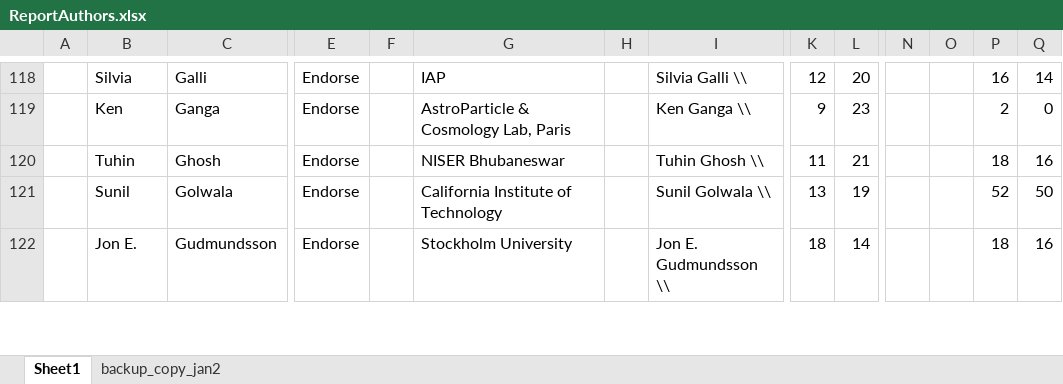
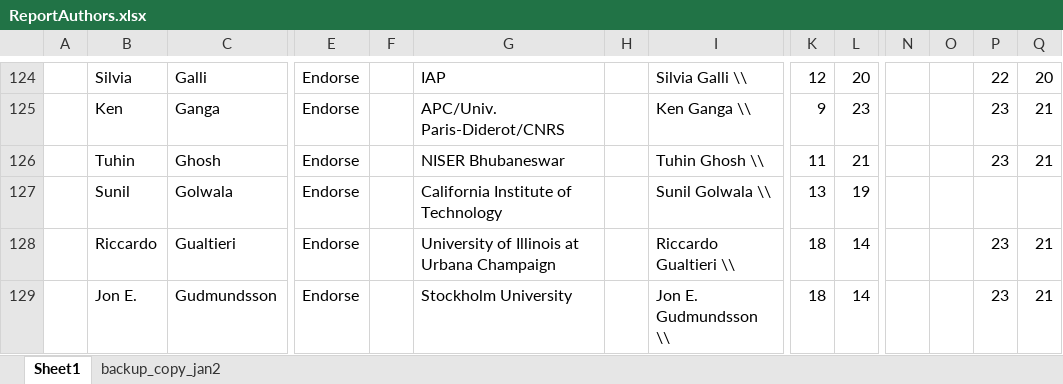
Before and after one commit to CMB-Probe/PICOReport, an Excel workbook: ReferenceDocuments/ReportAuthors.xlsx, sheet Sheet1, drawn as a sheet; only a part is shown, gaps mark what is left out; values as stored, in another font and other column widths than the file's, no borders; addresses are those after the commit; rows hold the shown columns only; the diff covers the shown part only; the diff names each change by its address in the sheet, - before the commit and + after, or states it on an @@ line.

```diff
--- a/ReferenceDocuments/ReportAuthors.xlsx (sheet Sheet1)
+++ b/ReferenceDocuments/ReportAuthors.xlsx (sheet Sheet1)
-P124: 16
+P124: 22
-Q124: 14
+Q124: 20
-G125: AstroParticle & Cosmology Lab, Paris
+G125: APC/Univ. Paris-Diderot/CNRS
-P125: 2
+P125: 23
-Q125: 0
+Q125: 21
-P126: 18
+P126: 23
-Q126: 16
+Q126: 21
-P127: 52
+P127: (empty)
-Q127: 50
+Q127: (empty)
+row 128:  | Riccardo | Gualtieri | Endorse |  | University of Illinois at Urbana Champaign |  | Riccardo Gualtieri \\ | 18 | 14 |  |  | 23 | 21
-P129: 18
+P129: 23
-Q129: 16
+Q129: 21
```
Also changed, not shown: other rows of this sheet, formulas that keep their value, 1 other file.
